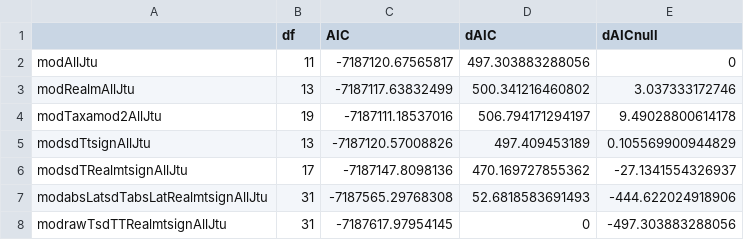
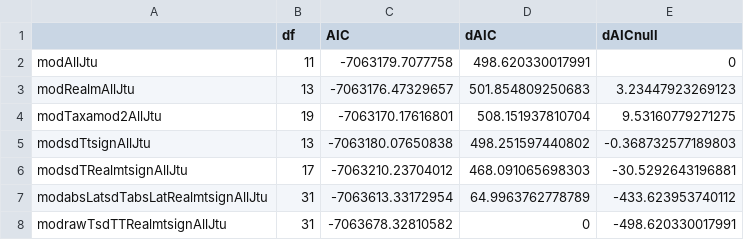
Before and after one commit to pinskylab/climate_community_crossrealm, a CSV file: figures/table1.csv, drawn as a sheet.

Commit message:
Updated Table 1, S1, S2

```diff
--- a/figures/table1.csv
+++ b/figures/table1.csv
@@ -1,8 +1,8 @@
 "","df","AIC","dAIC","dAICnull"
-"modAllJtu",11,-7187120.67565817,497.303883288056,0
-"modRealmAllJtu",13,-7187117.63832499,500.341216460802,3.037333172746
-"modTaxamod2AllJtu",19,-7187111.18537016,506.794171294197,9.49028800614178
-"modsdTtsignAllJtu",13,-7187120.57008826,497.409453189,0.105569900944829
-"modsdTRealmtsignAllJtu",17,-7187147.8098136,470.169727855362,-27.1341554326937
-"modabsLatsdTabsLatRealmtsignAllJtu",31,-7187565.29768308,52.6818583691493,-444.622024918906
-"modrawTsdTTRealmtsignAllJtu",31,-7187617.97954145,0,-497.303883288056
+"modAllJtu",11,-7063179.7077758,498.620330017991,0
+"modRealmAllJtu",13,-7063176.47329657,501.854809250683,3.23447923269123
+"modTaxamod2AllJtu",19,-7063170.17616801,508.151937810704,9.53160779271275
+"modsdTtsignAllJtu",13,-7063180.07650838,498.251597440802,-0.368732577189803
+"modsdTRealmtsignAllJtu",17,-7063210.23704012,468.091065698303,-30.5292643196881
+"modabsLatsdTabsLatRealmtsignAllJtu",31,-7063613.33172954,64.9963762778789,-433.623953740112
+"modrawTsdTTRealmtsignAllJtu",31,-7063678.32810582,0,-498.620330017991
```
Also changed, not shown: figures/tableS2.csv, 2 other files.
